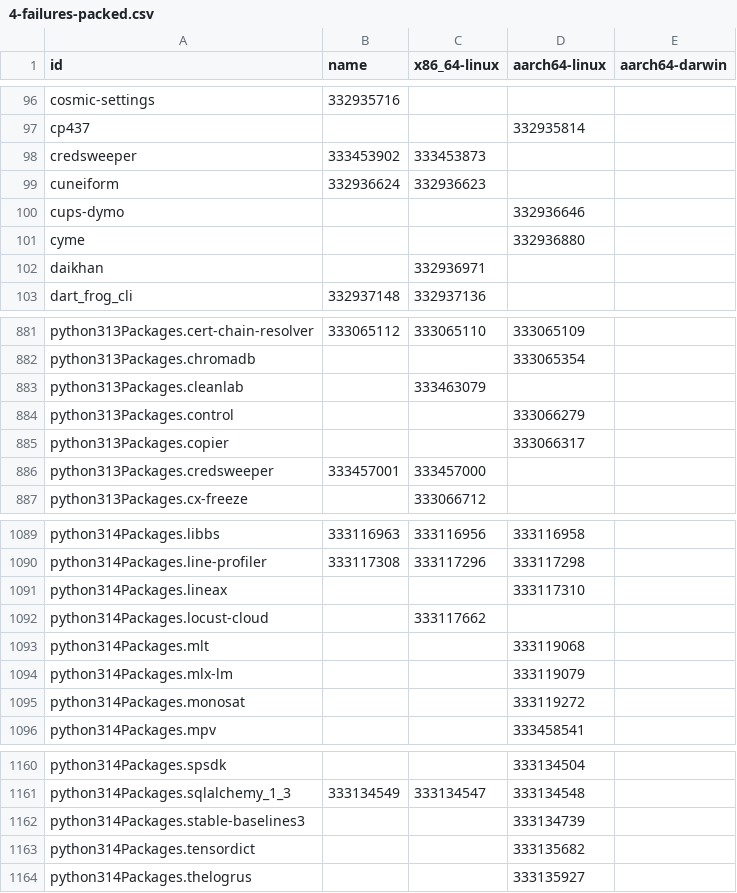
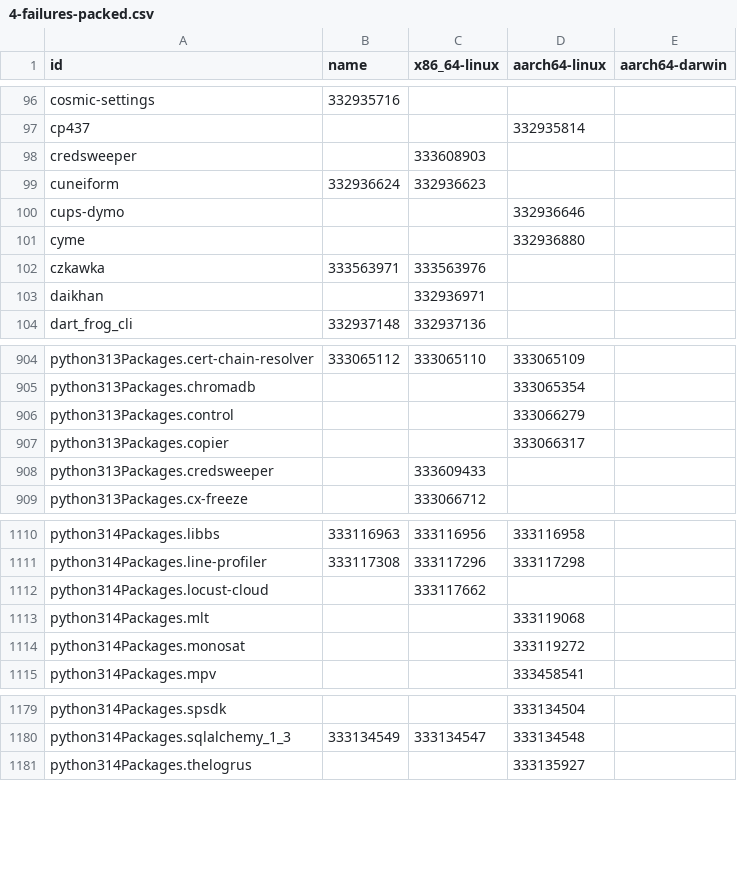
Before and after one commit to dtomvan/nixpkgs-failure-notify, a CSV file: results/trunk/4-failures-packed.csv, drawn as a sheet; only a part is shown, gaps mark what is left out; the diff covers the shown part only.

```diff
--- a/results/trunk/4-failures-packed.csv
+++ b/results/trunk/4-failures-packed.csv
@@ -97,3 +97,3 @@ cosmic-settings,332935716,,
 cp437,,,332935814
-credsweeper,333453902,333453873,
+credsweeper,,333608903,
 cuneiform,332936624,332936623,
@@ -101,2 +101,3 @@ cups-dymo,,,332936646
 cyme,,,332936880
+czkawka,333563971,333563976,
 daikhan,,332936971,
@@ -882,6 +905,5 @@ python313Packages.cert-chain-resolver,333065112,333065110,333065109
 python313Packages.chromadb,,,333065354
-python313Packages.cleanlab,,333463079,
 python313Packages.control,,,333066279
 python313Packages.copier,,,333066317
-python313Packages.credsweeper,333457001,333457000,
+python313Packages.credsweeper,,333609433,
 python313Packages.cx-freeze,,333066712,
@@ -1090,6 +1111,4 @@ python314Packages.libbs,333116963,333116956,333116958
 python314Packages.line-profiler,333117308,333117296,333117298
-python314Packages.lineax,,,333117310
 python314Packages.locust-cloud,,333117662,
 python314Packages.mlt,,,333119068
-python314Packages.mlx-lm,,,333119079
 python314Packages.monosat,,,333119272
@@ -1161,4 +1180,2 @@ python314Packages.spsdk,,,333134504
 python314Packages.sqlalchemy_1_3,333134549,333134547,333134548
-python314Packages.stable-baselines3,,,333134739
-python314Packages.tensordict,,,333135682
 python314Packages.thelogrus,,,333135927
```
Also changed, not shown: 40 added rows, 16 removed rows and 21 edited cells elsewhere in this file, 2 other files.
